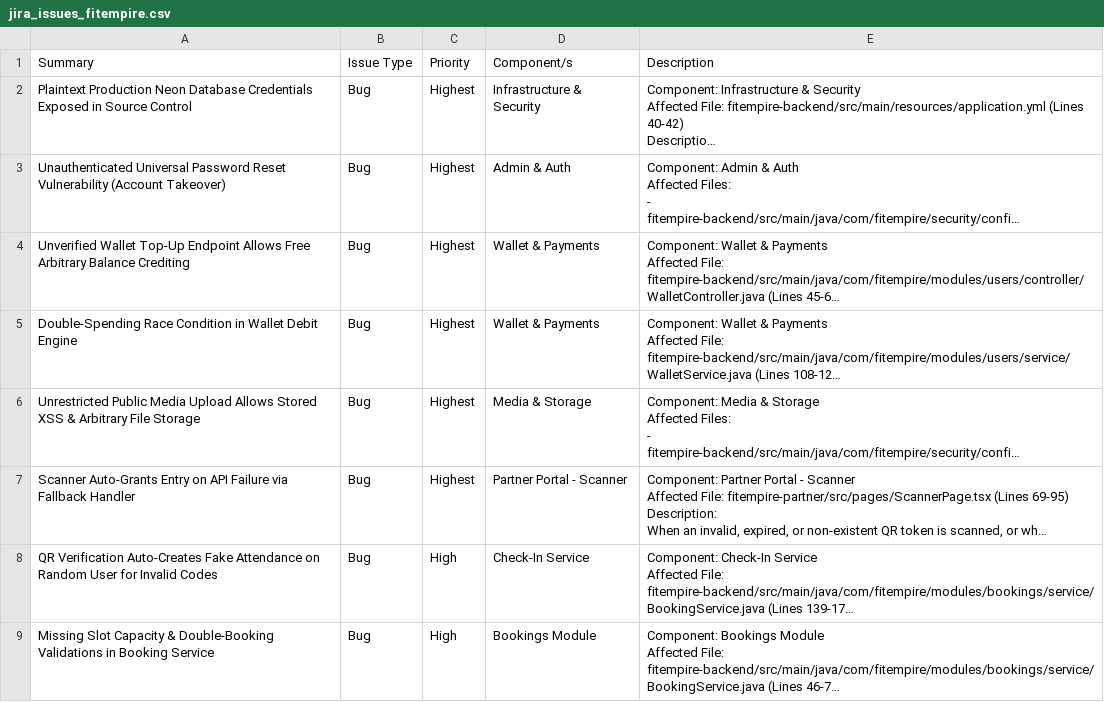
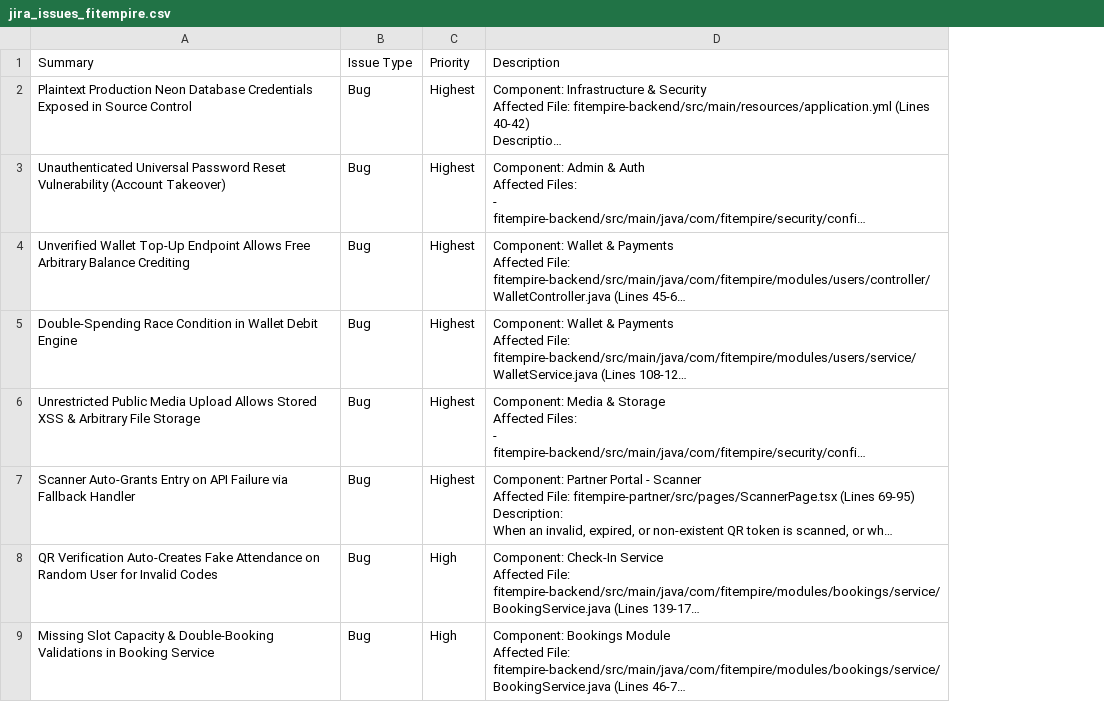
Before and after one commit to ayushgupta9906/FitEmpire, a CSV file: jira_issues_fitempire.csv, drawn as a sheet; only a part is shown; long unchanged cells end in …; the diff names each change by its address in the sheet, - before the commit and + after, or states it on an @@ line.

Commit message:
fix(jira): tailor CSV and script to exact SCRUM Team-Managed project configuration

```diff
--- a/jira_issues_fitempire.csv
+++ b/jira_issues_fitempire.csv
-column D, rows 1-9: Component/s | Infrastructure & Security | Admin & Auth | Wallet & Payments | Wallet & Payments | Media & Storage | Partner Portal - Scanner | Check-In Service | Bookings Module
```
Also changed, not shown: 1 other file.
